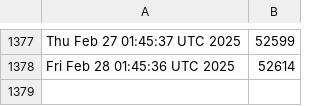
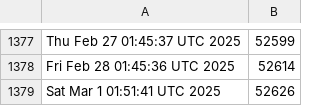
Before and after one commit to kgilmer/ghactions, a CSV file: iso-release-count.csv, drawn as a sheet; only a part is shown, gaps mark what is left out.

```diff
--- a/iso-release-count.csv
+++ b/iso-release-count.csv
@@ -1378 +1378,2 @@ Thu Feb 27 01:45:37 UTC 2025,52599
 Fri Feb 28 01:45:36 UTC 2025,52614
+Sat Mar  1 01:51:41 UTC 2025,52626
```
Also changed, not shown: release-count.csv.
